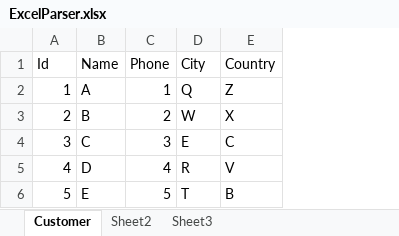
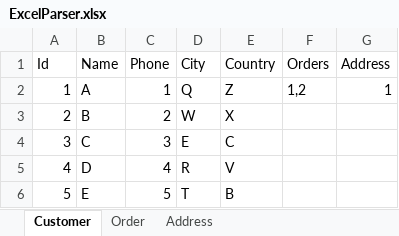
Before and after one commit to achakravarty/excelParser, an Excel workbook: Source/ExcelParser.Tests/ExcelParser.xlsx, sheet Customer, drawn as a sheet; values as stored, in another font and other column widths than the file's, no borders; the diff names each change by its address in the sheet, - before the commit and + after, or states it on an @@ line.

```diff
--- a/Source/ExcelParser.Tests/ExcelParser.xlsx (sheet Customer)
+++ b/Source/ExcelParser.Tests/ExcelParser.xlsx (sheet Customer)
-sheet tab: Sheet2
+sheet tab: Order
-sheet tab: Sheet3
+sheet tab: Address
+column F (Orders), row 2: 1,2
+column G (Address), row 2: 1
```
Also changed, not shown: sheet Order, sheet Address, 15 other files.
